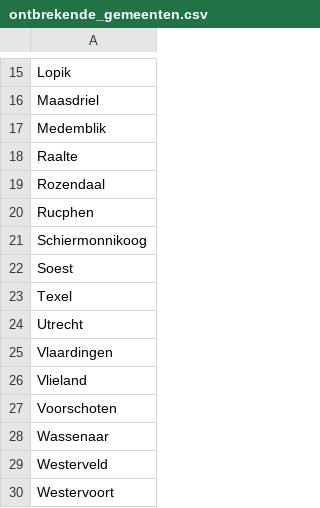
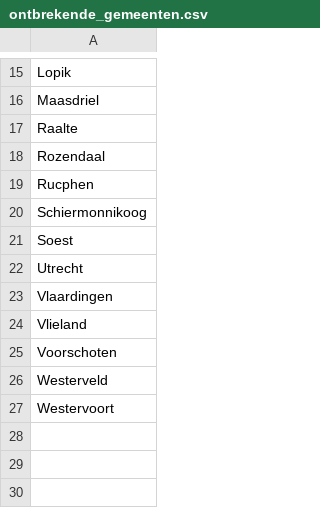
Before and after one commit to Hilbrand/slt, a CSV file: public/gr2026/ontbrekende_gemeenten.csv, drawn as a sheet; only a part is shown, gaps mark what is left out.

```diff
--- a/public/gr2026/ontbrekende_gemeenten.csv
+++ b/public/gr2026/ontbrekende_gemeenten.csv
@@ -16,3 +16,2 @@ Lopik
 Maasdriel
-Medemblik
 Raalte
@@ -22,3 +21,2 @@ Schiermonnikoog
 Soest
-Texel
 Utrecht
@@ -27,3 +25,2 @@ Vlieland
 Voorschoten
-Wassenaar
 Westerveld
```
Also changed, not shown: public/gr2026/voortgang.csv, 2 other files.
